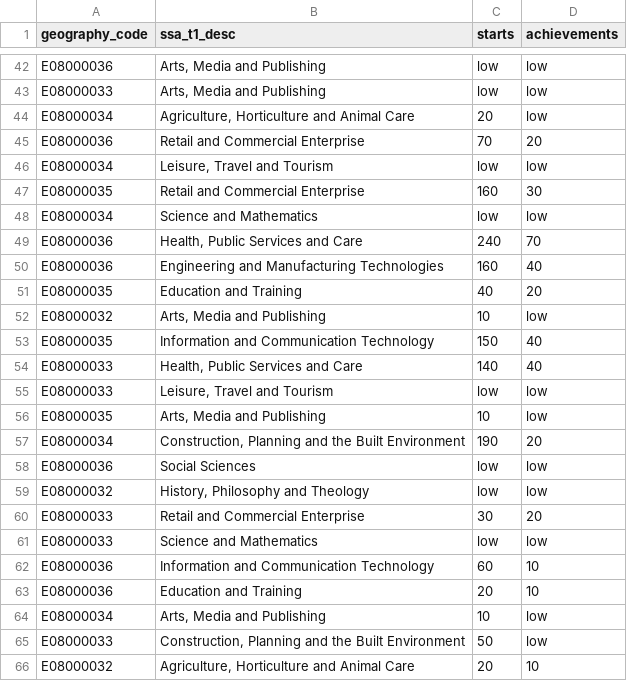
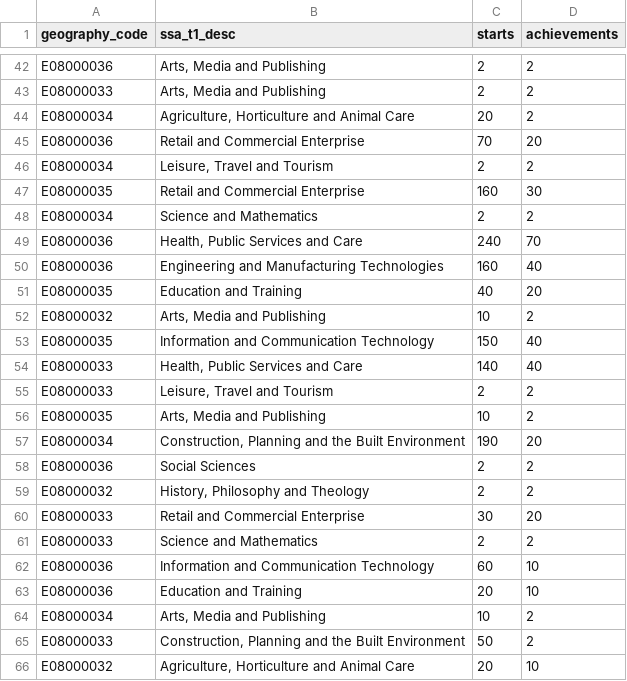
Before and after one commit to ChristianSpence/WNYCC-LSIP, a CSV file: site/wycc/supply/apprenticeships/_data/all_apprenticeship_level_subject_geography_code.csv, drawn as a sheet; only a part is shown, gaps mark what is left out; the diff covers the shown part only; the diff names each change by its address in the sheet, - before the commit and + after, or states it on an @@ line.

```diff
--- a/site/wycc/supply/apprenticeships/_data/all_apprenticeship_level_subject_geography_code.csv
+++ b/site/wycc/supply/apprenticeships/_data/all_apprenticeship_level_subject_geography_code.csv
-C42:C43 (starts): low
+C42:C43 (starts): 2
-D42:D44 (achievements): low
+D42:D44 (achievements): 2
-C46 (starts): low
+C46 (starts): 2
-D46 (achievements): low
+D46 (achievements): 2
-C48 (starts): low
+C48 (starts): 2
-D48 (achievements): low
+D48 (achievements): 2
-D52 (achievements): low
+D52 (achievements): 2
-C55 (starts): low
+C55 (starts): 2
-D55:D56 (achievements): low
+D55:D56 (achievements): 2
-C58:C59 (starts): low
+C58:C59 (starts): 2
-D58:D59 (achievements): low
+D58:D59 (achievements): 2
-C61 (starts): low
+C61 (starts): 2
-D61 (achievements): low
+D61 (achievements): 2
-D64:D65 (achievements): low
+D64:D65 (achievements): 2
```
Also changed, not shown: 29 edited cells elsewhere in this file, site/nycc/supply/apprenticeships/_data/all_subjects_level_geography_code_starts.csv, 16 other files.
